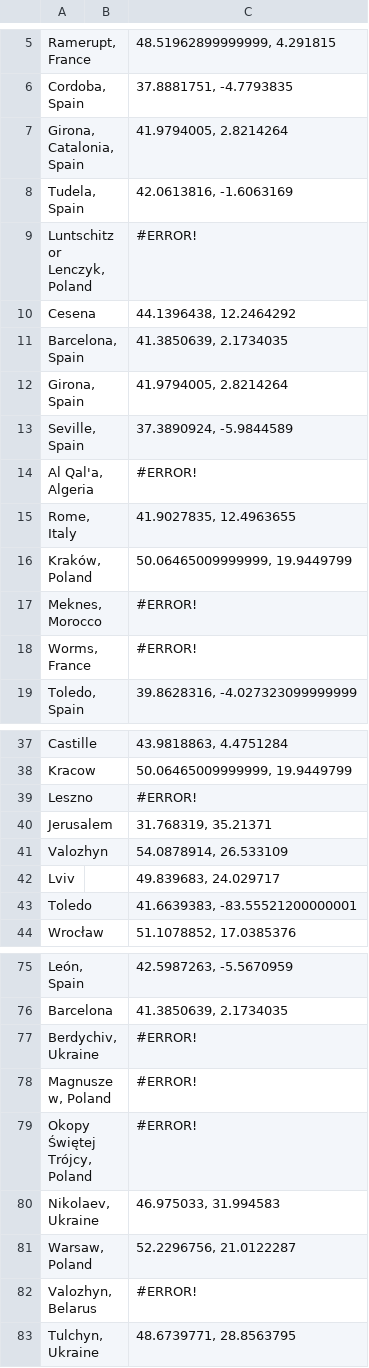
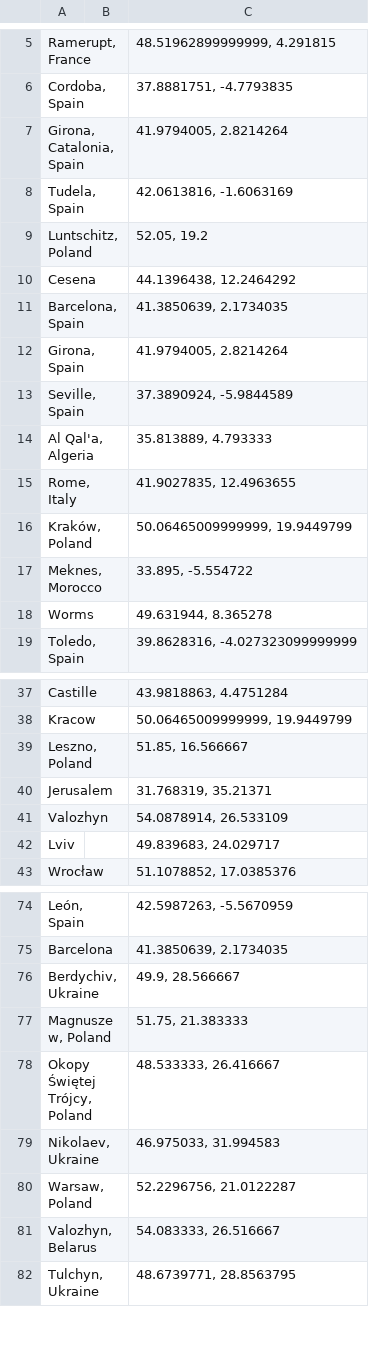
Before and after one commit to Sefaria/Sefaria-Project, a TSV file: scripts/bios/Torah Commentators - Bios - Places.tsv, drawn as a sheet; only a part is shown, gaps mark what is left out; the diff covers the shown part only.

Commit message:
Stops by tag.  Import source sheets by tag.

```diff
--- a/scripts/bios/Torah Commentators - Bios - Places.tsv
+++ b/scripts/bios/Torah Commentators - Bios - Places.tsv
@@ -8,3 +8,3 @@ Girona, Catalonia, Spain		41.9794005, 2.8214264
 Tudela, Spain		42.0613816, -1.6063169
-Luntschitz or Lenczyk, Poland		#ERROR!
+Luntschitz, Poland		52.05, 19.2
 Cesena		44.1396438, 12.2464292
@@ -13,7 +13,7 @@ Girona, Spain		41.9794005, 2.8214264
 Seville, Spain		37.3890924, -5.9844589
-Al Qal'a, Algeria		#ERROR!
+Al Qal'a, Algeria		35.813889, 4.793333
 Rome, Italy		41.9027835, 12.4963655
 Kraków, Poland		50.06465009999999, 19.9449799
-Meknes, Morocco		#ERROR!
-Worms, France		#ERROR!
+Meknes, Morocco		33.895, -5.554722
+Worms		49.631944, 8.365278
 Toledo, Spain		39.8628316, -4.027323099999999
@@ -38,3 +38,3 @@ Castille		43.9818863, 4.4751284
 Kracow		50.06465009999999, 19.9449799
-Leszno		#ERROR!
+Leszno, Poland		51.85, 16.566667
 Jerusalem		31.768319, 35.21371
@@ -42,3 +42,2 @@ Valozhyn		54.0878914, 26.533109
 Lviv		49.839683, 24.029717
-Toledo		41.6639383, -83.55521200000001
 Wrocław		51.1078852, 17.0385376
@@ -76,8 +75,8 @@ León, Spain		42.5987263, -5.5670959
 Barcelona		41.3850639, 2.1734035
-Berdychiv, Ukraine		#ERROR!
-Magnuszew, Poland		#ERROR!
-Okopy Świętej Trójcy, Poland		#ERROR!
+Berdychiv, Ukraine		49.9, 28.566667
+Magnuszew, Poland		51.75, 21.383333
+Okopy Świętej Trójcy, Poland		48.533333, 26.416667
 Nikolaev, Ukraine		46.975033, 31.994583
 Warsaw, Poland		52.2296756, 21.0122287
-Valozhyn, Belarus		#ERROR!
+Valozhyn, Belarus		54.083333, 26.516667
 Tulchyn, Ukraine		48.6739771, 28.8563795
```
Also changed, not shown: 14 edited cells elsewhere in this file, scripts/bios/Torah Commentators - Bios - Works.tsv, 6 other files.
